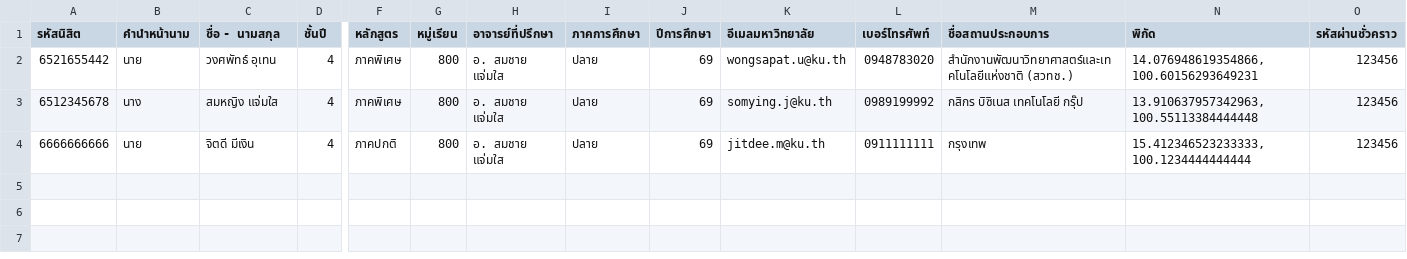
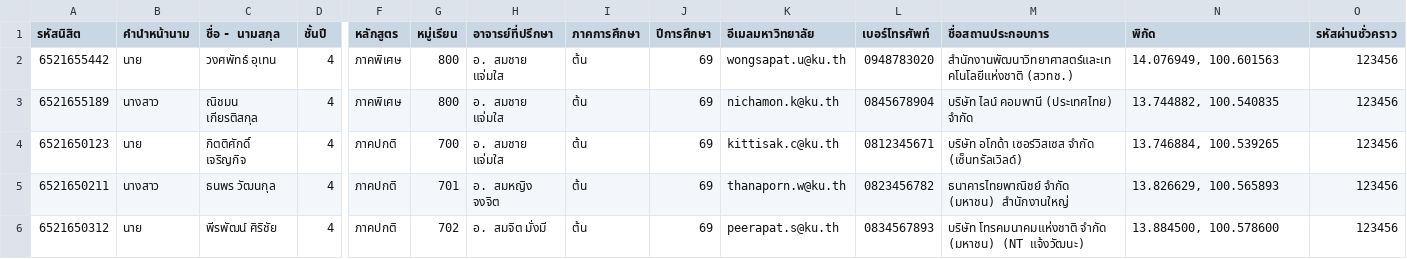
Before and after one commit to 100xpiper/ku-coop-system, a CSV file: Student_Import_Template.csv, drawn as a sheet; only a part is shown, gaps mark what is left out; rows hold the shown columns only; the diff names each change by its address in the sheet, - before the commit and + after, or states it on an @@ line.

```diff
--- a/Student_Import_Template.csv
+++ b/Student_Import_Template.csv
-I2:I4 (ภาคการศึกษา): ปลาย
+I2:I4 (ภาคการศึกษา): ต้น
-N2 (พิกัด): 14.076948619354866, 100.60156293649231
+N2 (พิกัด): 14.076949, 100.601563
-A3 (รหัสนิสิต): 6512345678
+A3 (รหัสนิสิต): 6521655189
-B3 (คำนำหน้านาม): นาง
+B3 (คำนำหน้านาม): นางสาว
-C3 (ชื่อ - นามสกุล): สมหญิง แจ่มใส
+C3 (ชื่อ - นามสกุล): ณิชมน เกียรติสกุล
-K3 (อีเมลมหาวิทยาลัย): somying.j@ku.th
+K3 (อีเมลมหาวิทยาลัย): nichamon.k@ku.th
-L3 (เบอร์โทรศัพท์): 0989199992
+L3 (เบอร์โทรศัพท์): 0845678904
-M3 (ชื่อสถานประกอบการ): กสิกร บิซิเนส เทคโนโลยี กรุ๊ป
+M3 (ชื่อสถานประกอบการ): บริษัท ไลน์ คอมพานี (ประเทศไทย) จำกัด
-N3 (พิกัด): 13.910637957342963, 100.55113384444448
+N3 (พิกัด): 13.744882, 100.540835
-A4 (รหัสนิสิต): 6666666666
+A4 (รหัสนิสิต): 6521650123
-C4 (ชื่อ - นามสกุล): จิตดี มีเงิน
+C4 (ชื่อ - นามสกุล): กิตติศักดิ์ เจริญกิจ
-G4 (หมู่เรียน): 800
+G4 (หมู่เรียน): 700
-K4 (อีเมลมหาวิทยาลัย): jitdee.m@ku.th
+K4 (อีเมลมหาวิทยาลัย): kittisak.c@ku.th
-L4 (เบอร์โทรศัพท์): 0911111111
+L4 (เบอร์โทรศัพท์): 0812345671
-M4 (ชื่อสถานประกอบการ): กรุงเทพ
+M4 (ชื่อสถานประกอบการ): บริษัท อโกด้า เซอร์วิสเซส จำกัด (เซ็นทรัลเวิลด์)
-N4 (พิกัด): 15.412346523233333, 100.1234444444444
+N4 (พิกัด): 13.746884, 100.539265
+row 5: 6521650211 | นางสาว | ธนพร วัฒนกุล | 4 | ภาคปกติ | 701 | อ. สมหญิง จงจิต | ต้น | 69 | thanaporn.w@ku.th | 0823456782 | ธนาคารไทยพาณิชย์ จำกัด (มหาชน) สำนักงานใหญ่ | 13.826629, 100.565893 | 123456
+row 6: 6521650312 | นาย | พีรพัฒน์ ศิริชัย | 4 | ภาคปกติ | 702 | อ. สมจิต มั่งมี | ต้น | 69 | peerapat.s@ku.th | 0834567893 | บริษัท โทรคมนาคมแห่งชาติ จำกัด (มหาชน) (NT แจ้งวัฒนะ) | 13.884500, 100.578600 | 123456
```
Also changed, not shown: 4 other files.
